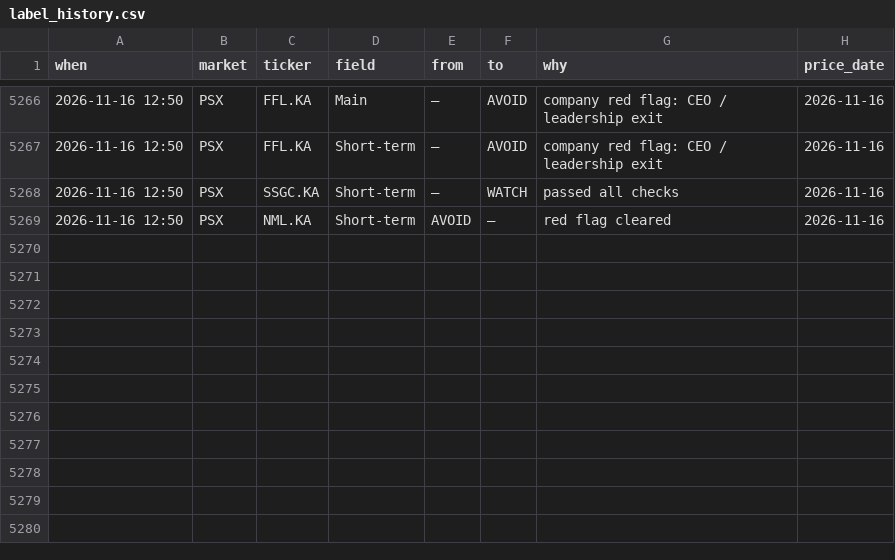
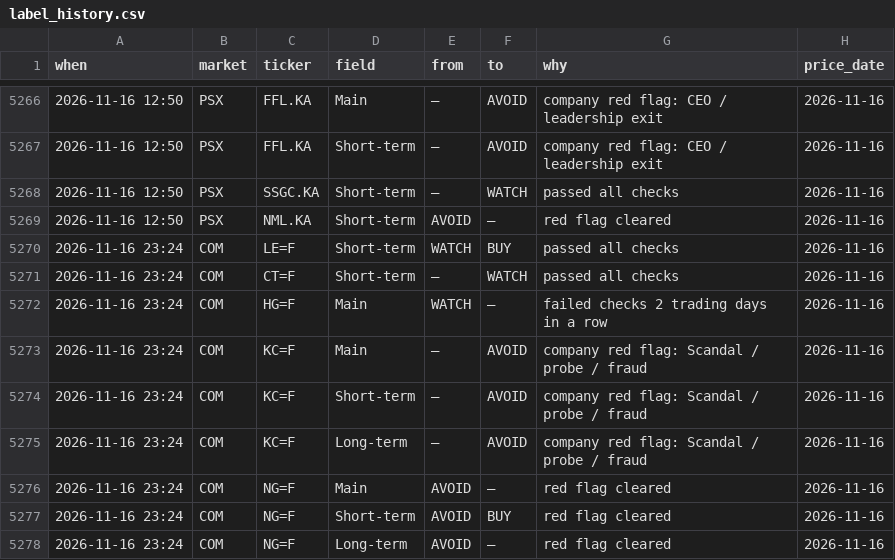
Before and after one commit to clyphor/stock-screener, a CSV file: results/label_history.csv, drawn as a sheet; only a part is shown, gaps mark what is left out.

```diff
--- a/results/label_history.csv
+++ b/results/label_history.csv
@@ -5269 +5269,10 @@ when,market,ticker,field,from,to,why,price_date
 2026-11-16 12:50,PSX,NML.KA,Short-term,AVOID,–,red flag cleared,2026-11-16
+2026-11-16 23:24,COM,LE=F,Short-term,WATCH,BUY,passed all checks,2026-11-16
+2026-11-16 23:24,COM,CT=F,Short-term,–,WATCH,passed all checks,2026-11-16
+2026-11-16 23:24,COM,HG=F,Main,WATCH,–,failed checks 2 trading days in a row,2026-11-16
+2026-11-16 23:24,COM,KC=F,Main,–,AVOID,company red flag: Scandal / probe / fraud,2026-11-16
+2026-11-16 23:24,COM,KC=F,Short-term,–,AVOID,company red flag: Scandal / probe / fraud,2026-11-16
+2026-11-16 23:24,COM,KC=F,Long-term,–,AVOID,company red flag: Scandal / probe / fraud,2026-11-16
+2026-11-16 23:24,COM,NG=F,Main,AVOID,–,red flag cleared,2026-11-16
+2026-11-16 23:24,COM,NG=F,Short-term,AVOID,BUY,red flag cleared,2026-11-16
+2026-11-16 23:24,COM,NG=F,Long-term,AVOID,–,red flag cleared,2026-11-16
```
Also changed, not shown: results/label_state.csv, results/latest.csv, 3 other files.
